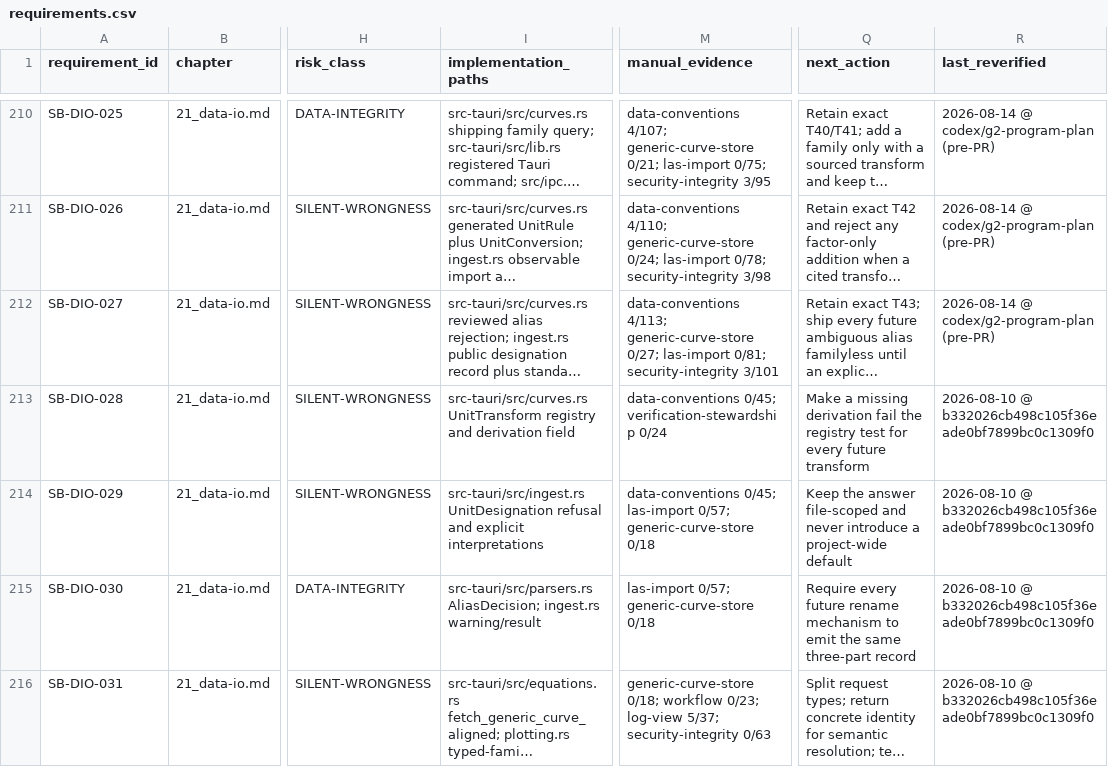
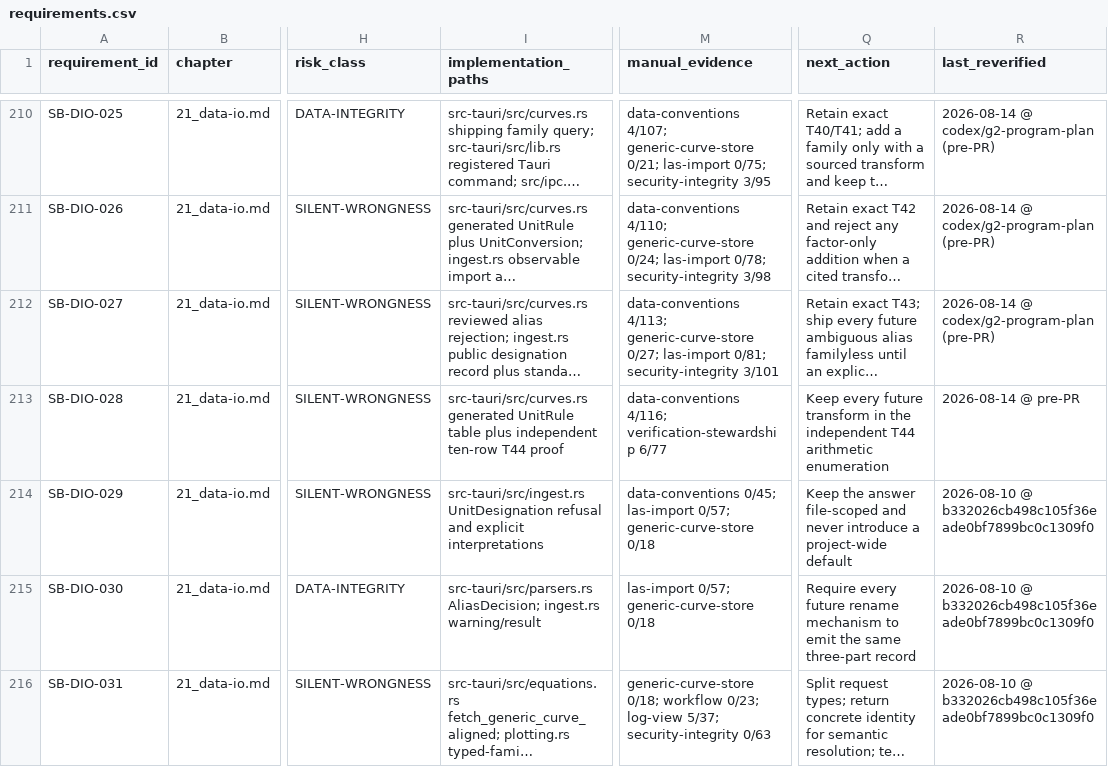
Before and after one commit to jauharst/SandiBumi, a CSV file: docs/takeover/requirements.csv, drawn as a sheet; only a part is shown, gaps mark what is left out; long unchanged cells end in …; the diff names each change by its address in the sheet, - before the commit and + after, or states it on an @@ line.

Commit message:
SB-DIO-028 prove every conversion derivation

```diff
--- a/docs/takeover/requirements.csv
+++ b/docs/takeover/requirements.csv
-I213 (implementation_paths): src-tauri/src/curves.rs UnitTransform registry and derivation field
+I213 (implementation_paths): src-tauri/src/curves.rs generated UnitRule table plus independent ten-row T44 proof
-M213 (manual_evidence): data-conventions 0/45; verification-stewardship 0/24
+M213 (manual_evidence): data-conventions 4/116; verification-stewardship 6/77
-Q213 (next_action): Make a missing derivation fail the registry test for every future transform
+Q213 (next_action): Keep every future transform in the independent T44 arithmetic enumeration
-R213 (last_reverified): 2026-08-10 @ b332026cb498c105f36eade0bf7899bc0c1309f0
+R213 (last_reverified): 2026-08-14 @ pre-PR
```
Also changed, not shown: 6 other files.
